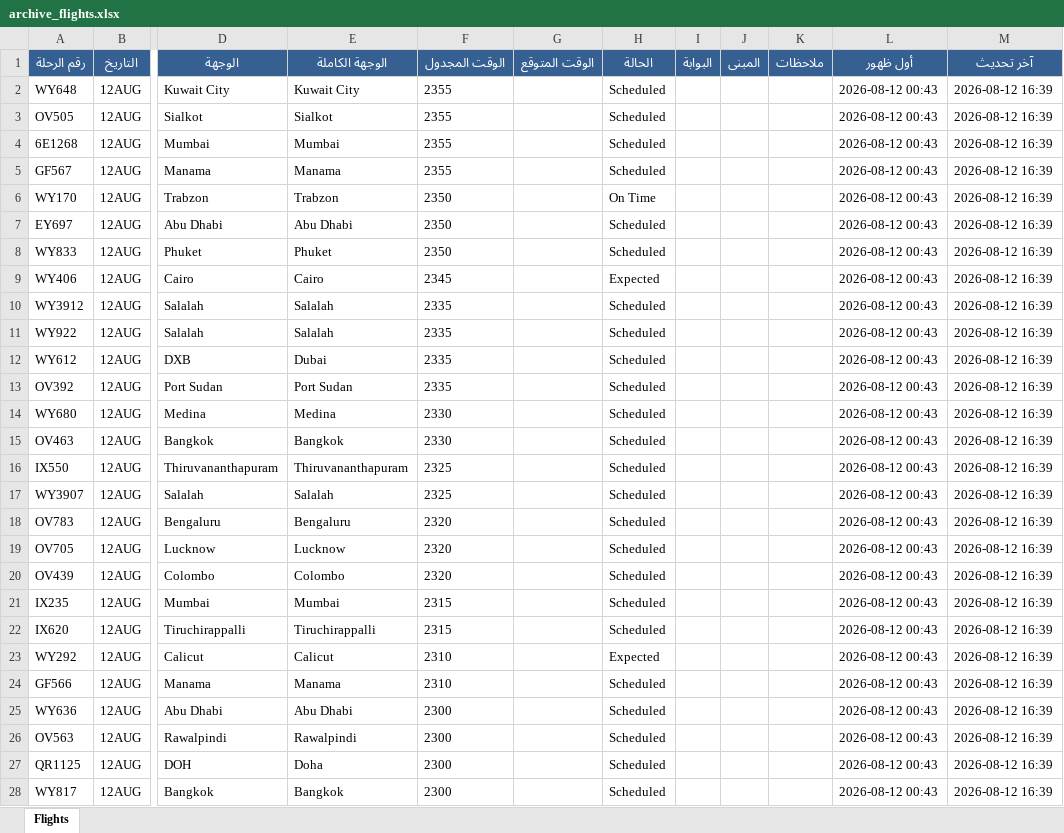
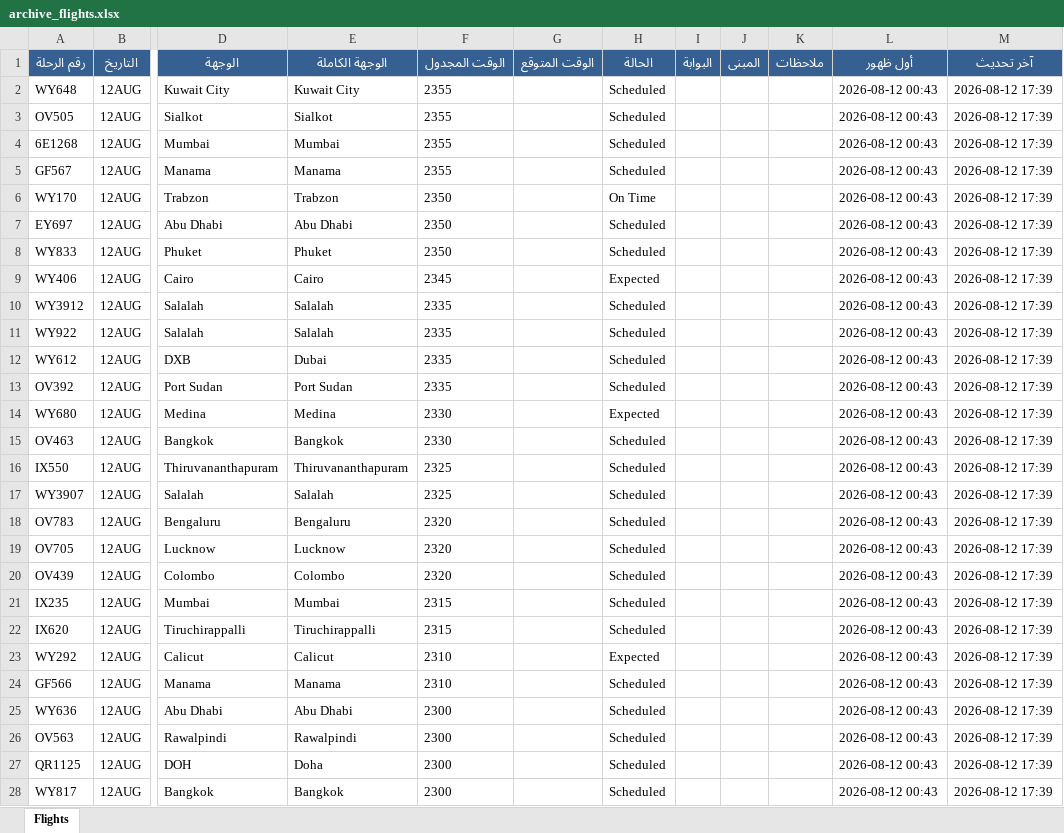
Before and after one commit to khalidsaif912/live-flights, an Excel workbook: flight_data/archive_flights.xlsx, sheet Flights, drawn as a sheet; only a part is shown, gaps mark what is left out; values as stored, in another font and other column widths than the file's, no borders; the diff covers the shown part only; the diff names each change by its address in the sheet, - before the commit and + after, or states it on an @@ line.

```diff
--- a/flight_data/archive_flights.xlsx (sheet Flights)
+++ b/flight_data/archive_flights.xlsx (sheet Flights)
-M2:M28 (آخر تحديث): 2026-08-12 16:39
+M2:M28 (آخر تحديث): 2026-08-12 17:39
-H14 (الحالة): Scheduled
+H14 (الحالة): Expected
```
Also changed, not shown: 274 edited cells elsewhere in this sheet, flight_data/live_flights.xlsx, 3 other files.
